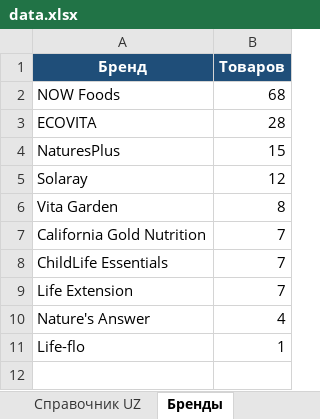
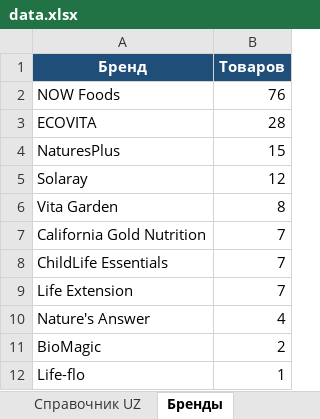
Before and after one commit to FrigateFaris/YoshlikYuDistrCatalog, an Excel workbook: data.xlsx, sheet Бренды, drawn as a sheet; values as stored, in another font and other column widths than the file's, no borders; the diff names each change by its address in the sheet, - before the commit and + after, or states it on an @@ line.

```diff
--- a/data.xlsx (sheet Бренды)
+++ b/data.xlsx (sheet Бренды)
-B2 (Товаров): 68
+B2 (Товаров): 76
+row 11: BioMagic | 2
```
Also changed, not shown: sheet Продукты, sheet Категории.
